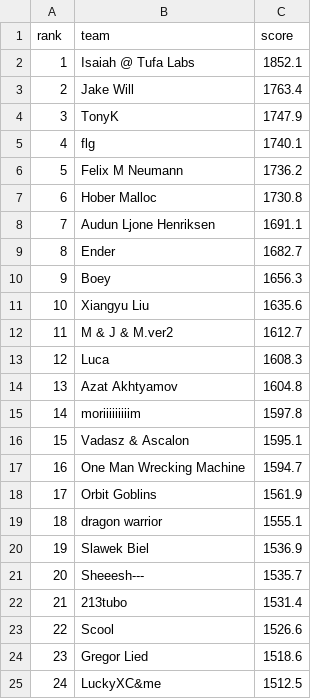
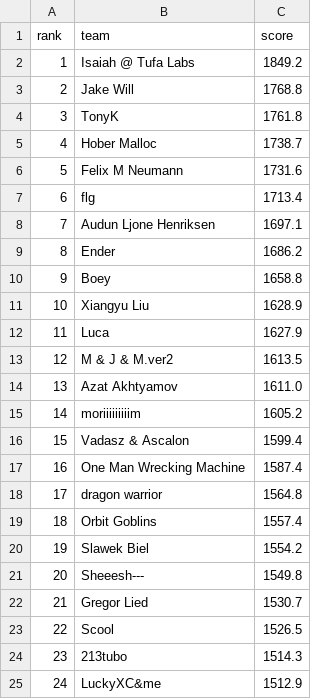
Before and after one commit to slawekslex/orbit-lb, a CSV file: latest_top50.csv, drawn as a sheet; only a part is shown; the diff covers the shown part only.

```diff
--- a/latest_top50.csv
+++ b/latest_top50.csv
@@ -1,25 +1,25 @@
 rank,team,score
-1,Isaiah @ Tufa Labs,1852.1
-2,Jake Will,1763.4
-3,TonyK,1747.9
-4,flg,1740.1
-5,Felix M Neumann,1736.2
-6,Hober Malloc,1730.8
-7,Audun Ljone Henriksen,1691.1
-8,Ender,1682.7
-9,Boey,1656.3
-10,Xiangyu Liu,1635.6
-11,M & J & M.ver2,1612.7
-12,Luca,1608.3
-13,Azat Akhtyamov,1604.8
-14,moriiiiiiiiim,1597.8
-15,Vadasz & Ascalon,1595.1
-16,One Man Wrecking Machine,1594.7
-17,Orbit Goblins,1561.9
-18,dragon warrior,1555.1
-19,Slawek Biel,1536.9
-20,Sheeesh---,1535.7
-21,213tubo,1531.4
-22,Scool,1526.6
-23,Gregor Lied,1518.6
-24,LuckyXC&me,1512.5
+1,Isaiah @ Tufa Labs,1849.2
+2,Jake Will,1768.8
+3,TonyK,1761.8
+4,Hober Malloc,1738.7
+5,Felix M Neumann,1731.6
+6,flg,1713.4
+7,Audun Ljone Henriksen,1697.1
+8,Ender,1686.2
+9,Boey,1658.8
+10,Xiangyu Liu,1628.9
+11,Luca,1627.9
+12,M & J & M.ver2,1613.5
+13,Azat Akhtyamov,1611.0
+14,moriiiiiiiiim,1605.2
+15,Vadasz & Ascalon,1599.4
+16,One Man Wrecking Machine,1587.4
+17,dragon warrior,1564.8
+18,Orbit Goblins,1557.4
+19,Slawek Biel,1554.2
+20,Sheeesh---,1549.8
+21,Gregor Lied,1530.7
+22,Scool,1526.5
+23,213tubo,1514.3
+24,LuckyXC&me,1512.9
```
Also changed, not shown: 44 edited cells elsewhere in this file, rank_history.csv, top50_history.csv.
